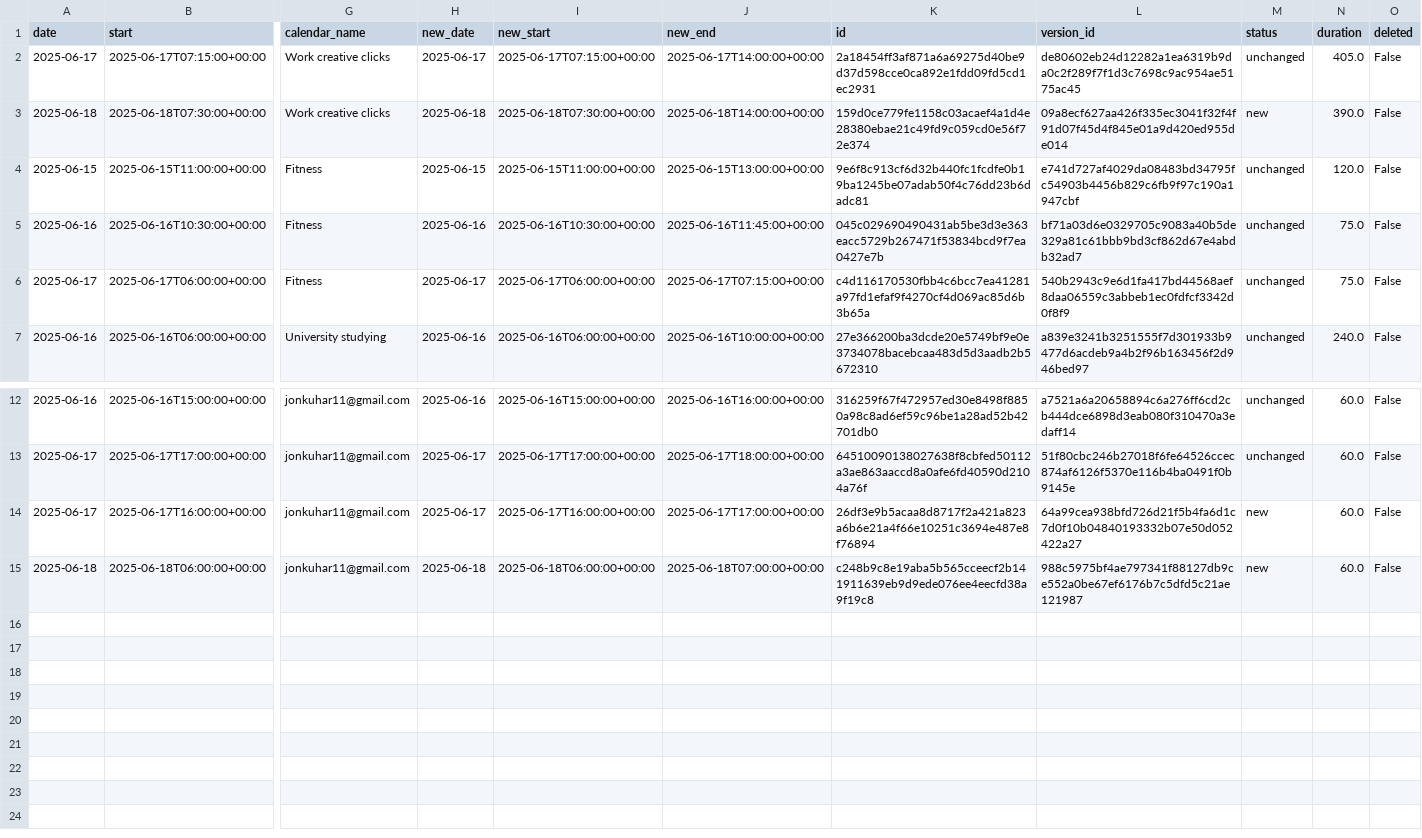
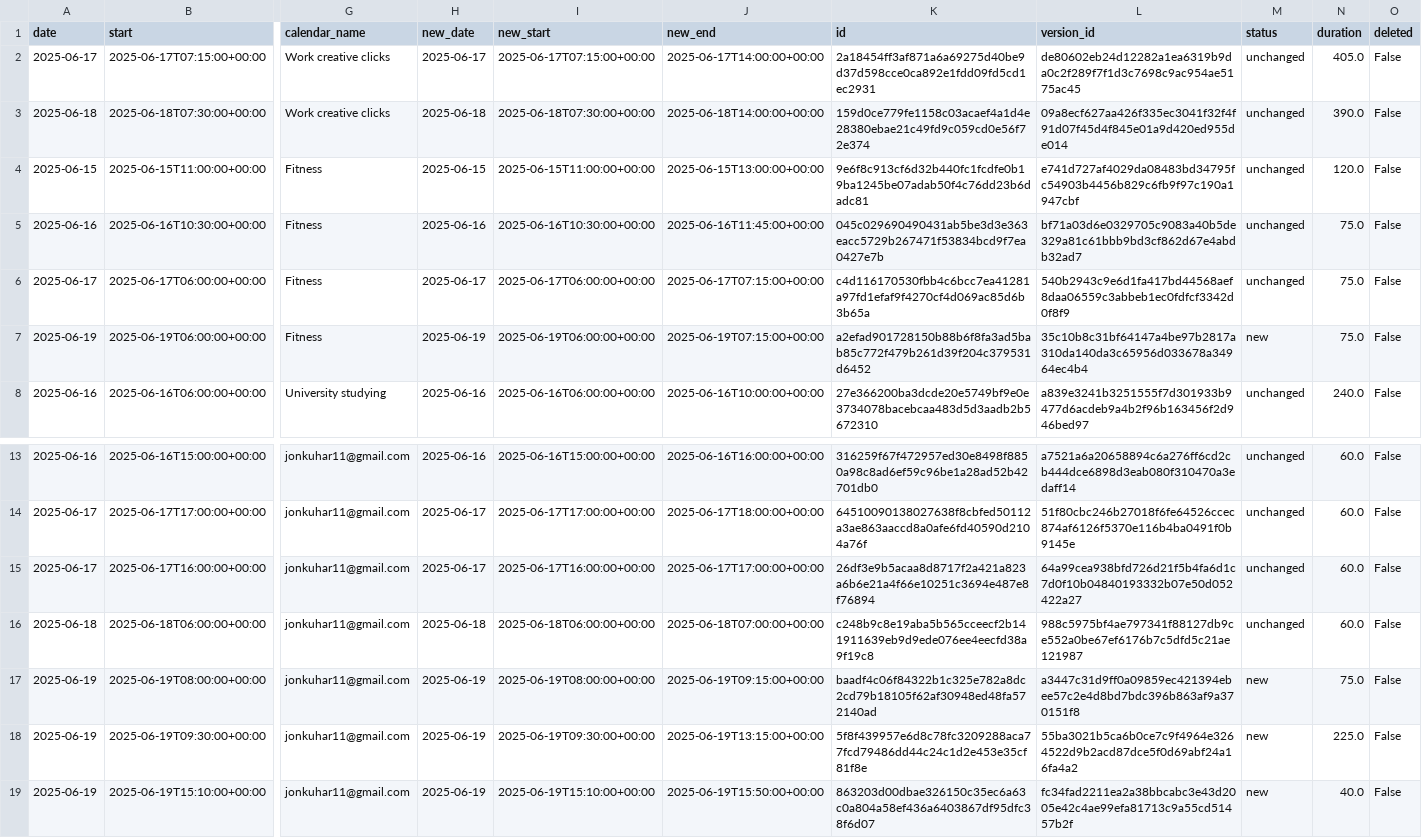
Before and after one commit to hajkuron/notion-githubchart, a CSV file: data/prepared_data_for_supabase.csv, drawn as a sheet; only a part is shown, gaps mark what is left out; addresses are those after the commit; rows hold the shown columns only; the diff names each change by its address in the sheet, - before the commit and + after, or states it on an @@ line.

```diff
--- a/data/prepared_data_for_supabase.csv
+++ b/data/prepared_data_for_supabase.csv
-M3 (status): new
+M3 (status): unchanged
+row 7: 2025-06-19 | 2025-06-19T06:00:00+00:00 | Fitness | 2025-06-19 | 2025-06-19T06:00:00+00:00 | 2025-06-19T07:15:00+00:00 | a2efad901728150b88b6f8fa3ad5bab85c772f479b261d39f204c379531d6452 | 35c10b8c31bf64147a4be97b2817a310da140da3c65956d033678a34964ec4b4 | new | 75.0 | False
-M15:M16 (status): new
+M15:M16 (status): unchanged
+row 17: 2025-06-19 | 2025-06-19T08:00:00+00:00 | jonkuhar11@gmail.com | 2025-06-19 | 2025-06-19T08:00:00+00:00 | 2025-06-19T09:15:00+00:00 | baadf4c06f84322b1c325e782a8dc2cd79b18105f62af30948ed48fa572140ad | a3447c31d9ff0a09859ec421394ebee57c2e4d8bd7bdc396b863af9a370151f8 | new | 75.0 | False
+row 18: 2025-06-19 | 2025-06-19T09:30:00+00:00 | jonkuhar11@gmail.com | 2025-06-19 | 2025-06-19T09:30:00+00:00 | 2025-06-19T13:15:00+00:00 | 5f8f439957e6d8c78fc3209288aca77fcd79486dd44c24c1d2e453e35cf81f8e | 55ba3021b5ca6b0ce7c9f4964e3264522d9b2acd87dce5f0d69abf24a16fa4a2 | new | 225.0 | False
+row 19: 2025-06-19 | 2025-06-19T15:10:00+00:00 | jonkuhar11@gmail.com | 2025-06-19 | 2025-06-19T15:10:00+00:00 | 2025-06-19T15:50:00+00:00 | 863203d00dbae326150c35ec6a63c0a804a58ef436a6403867df95dfc38f6d07 | fc34fad2211ea2a38bbcabc3e43d2005e42c4ae99efa81713c9a55cd51457b2f | new | 40.0 | False
```
Also changed, not shown: 8 other files.
